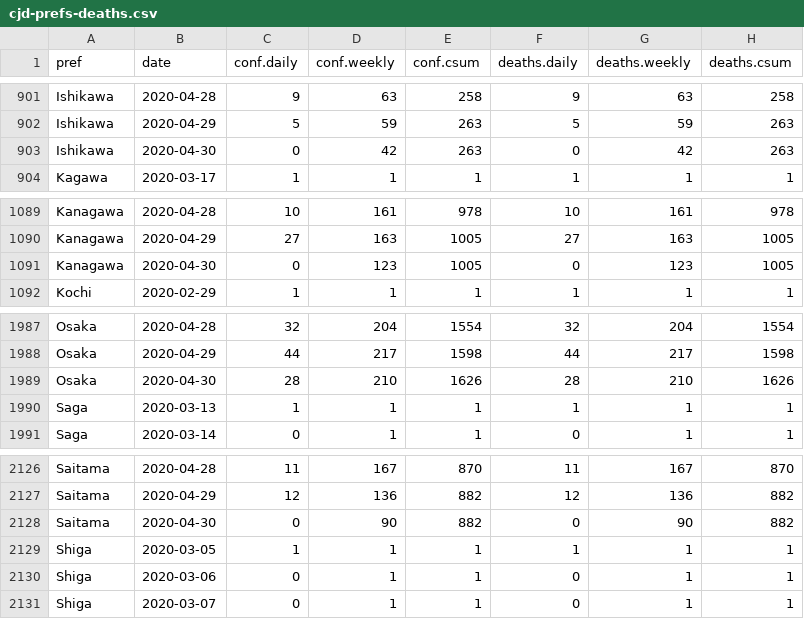
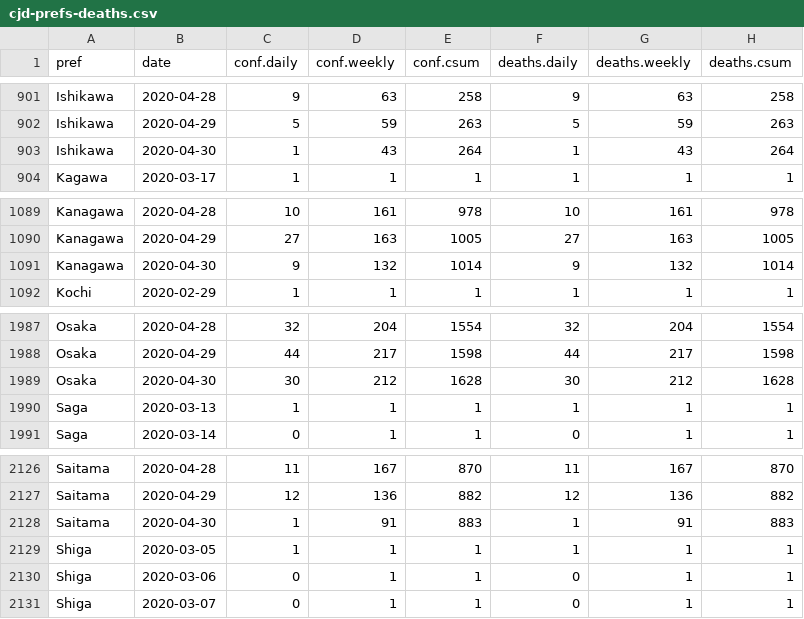
Before and after one commit to graphy-covidjp/xgraphy-covidjp.github.io, a CSV file: csv/cjd-prefs-deaths.csv, drawn as a sheet; only a part is shown, gaps mark what is left out.

```diff
--- a/csv/cjd-prefs-deaths.csv
+++ b/csv/cjd-prefs-deaths.csv
@@ -902,3 +902,3 @@ Ishikawa,2020-04-28,9,63,258,9,63,258
 Ishikawa,2020-04-29,5,59,263,5,59,263
-Ishikawa,2020-04-30,0,42,263,0,42,263
+Ishikawa,2020-04-30,1,43,264,1,43,264
 Kagawa,2020-03-17,1,1,1,1,1,1
@@ -1090,3 +1090,3 @@ Kanagawa,2020-04-28,10,161,978,10,161,978
 Kanagawa,2020-04-29,27,163,1005,27,163,1005
-Kanagawa,2020-04-30,0,123,1005,0,123,1005
+Kanagawa,2020-04-30,9,132,1014,9,132,1014
 Kochi,2020-02-29,1,1,1,1,1,1
@@ -1988,3 +1988,3 @@ Osaka,2020-04-28,32,204,1554,32,204,1554
 Osaka,2020-04-29,44,217,1598,44,217,1598
-Osaka,2020-04-30,28,210,1626,28,210,1626
+Osaka,2020-04-30,30,212,1628,30,212,1628
 Saga,2020-03-13,1,1,1,1,1,1
@@ -2127,3 +2127,3 @@ Saitama,2020-04-28,11,167,870,11,167,870
 Saitama,2020-04-29,12,136,882,12,136,882
-Saitama,2020-04-30,0,90,882,0,90,882
+Saitama,2020-04-30,1,91,883,1,91,883
 Shiga,2020-03-05,1,1,1,1,1,1
```
Also changed, not shown: 42 other files.
